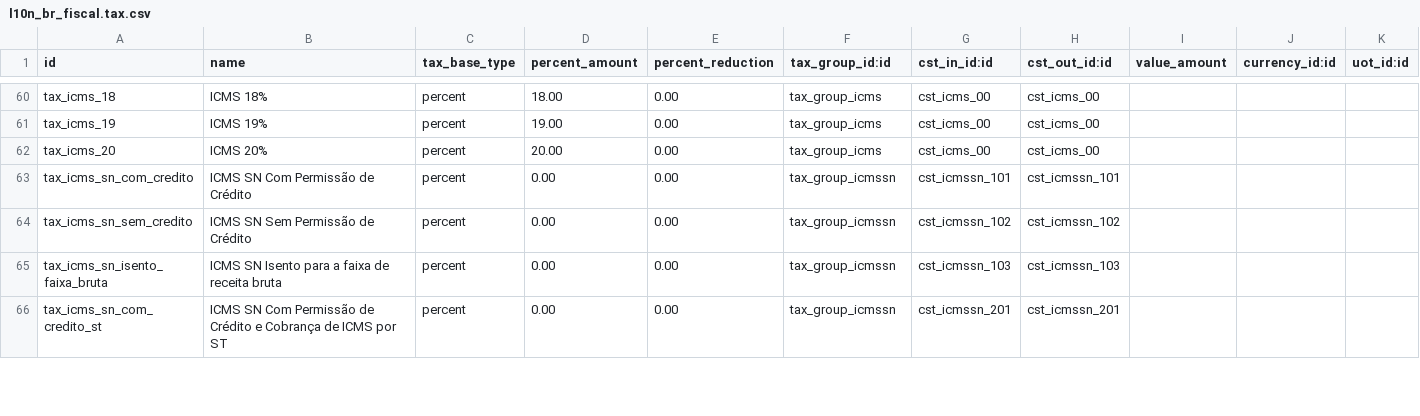
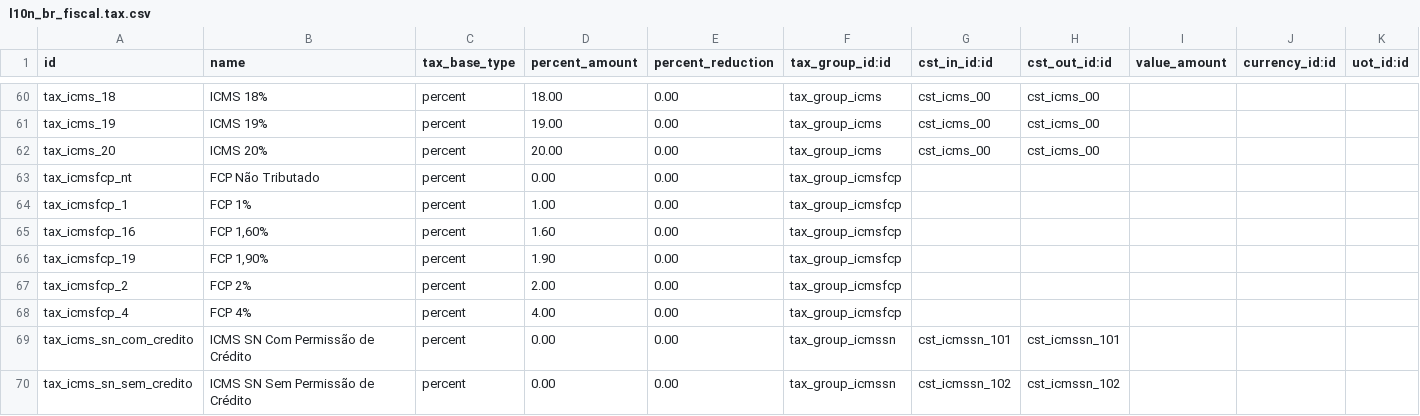
Before and after one commit to rieh/l10n-brazil, a CSV file: l10n_br_fiscal/data/l10n_br_fiscal.tax.csv, drawn as a sheet; only a part is shown, gaps mark what is left out; the shorter side is filled out with more unchanged rows; rows hold the shown columns only; the diff names each change by its address in the sheet, - before the commit and + after, or states it on an @@ line.

```diff
--- a/l10n_br_fiscal/data/l10n_br_fiscal.tax.csv
+++ b/l10n_br_fiscal/data/l10n_br_fiscal.tax.csv
+row 63: tax_icmsfcp_nt | FCP Não Tributado | percent | 0.00 | 0.00 | tax_group_icmsfcp
+row 64: tax_icmsfcp_1 | FCP 1% | percent | 1.00 | 0.00 | tax_group_icmsfcp
+row 65: tax_icmsfcp_16 | FCP 1,60% | percent | 1.60 | 0.00 | tax_group_icmsfcp
+row 66: tax_icmsfcp_19 | FCP 1,90% | percent | 1.90 | 0.00 | tax_group_icmsfcp
+row 67: tax_icmsfcp_2 | FCP 2% | percent | 2.00 | 0.00 | tax_group_icmsfcp
+row 68: tax_icmsfcp_4 | FCP 4% | percent | 4.00 | 0.00 | tax_group_icmsfcp
```
Also changed, not shown: 2 other files.
